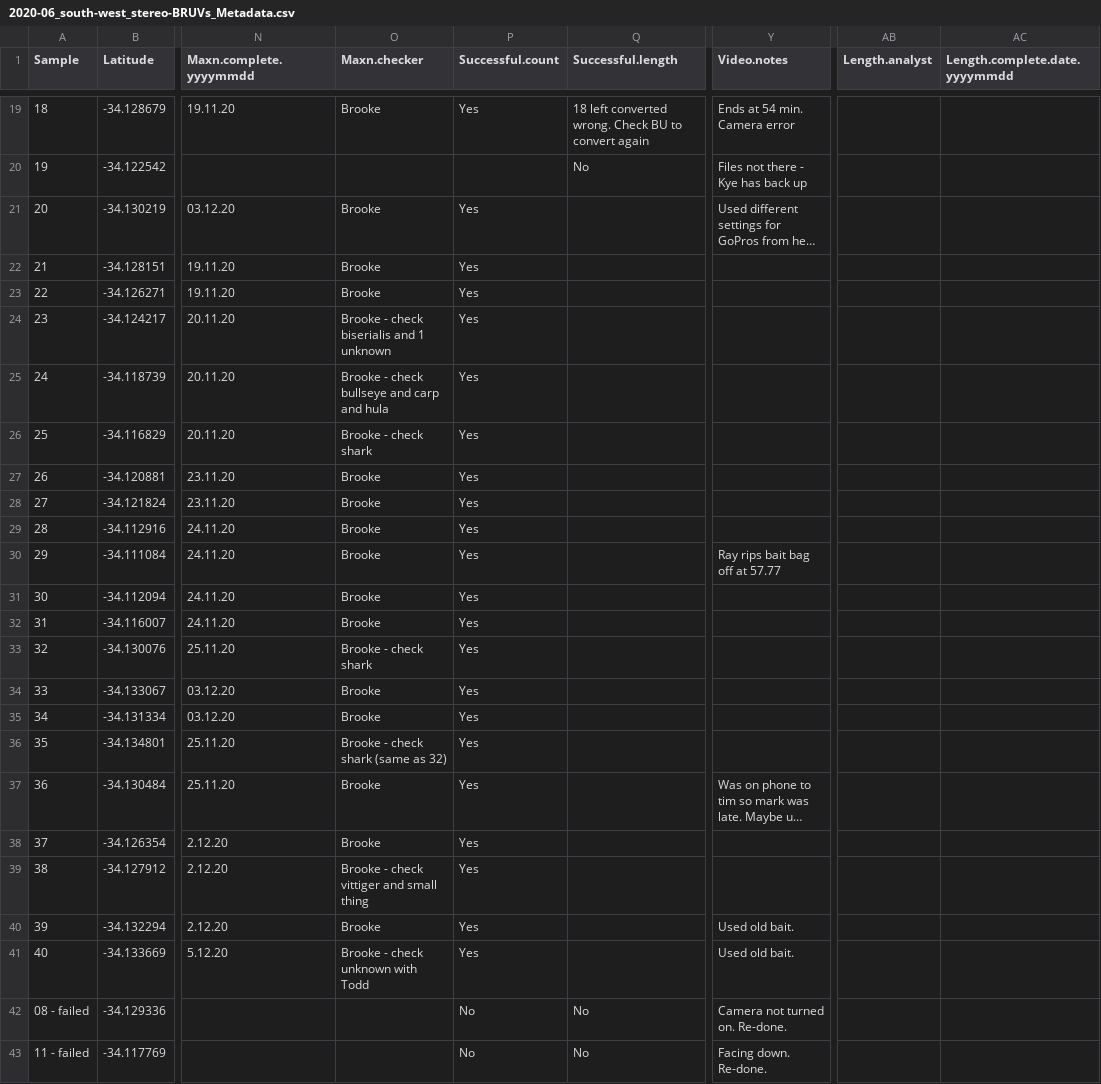
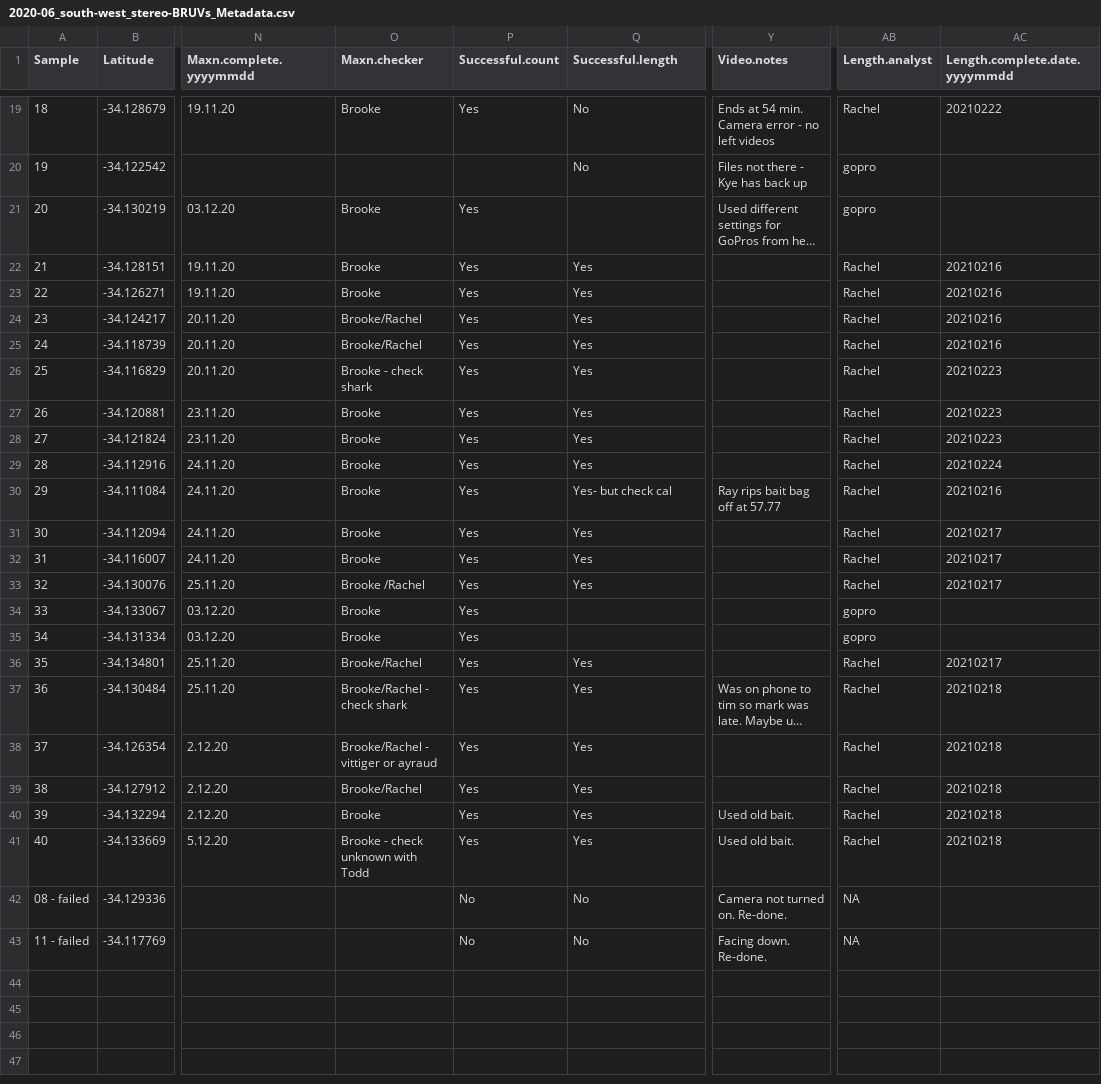
Before and after one commit to UWAMEGFisheries/mbh-d3-swc-fish, a CSV file: Data/Raw/2020-06_south-west_stereo-BRUVs_Metadata.csv, drawn as a sheet; only a part is shown, gaps mark what is left out; long unchanged cells end in …; the diff covers the shown part only; the diff names each change by its address in the sheet, - before the commit and + after, or states it on an @@ line.

```diff
--- a/Data/Raw/2020-06_south-west_stereo-BRUVs_Metadata.csv
+++ b/Data/Raw/2020-06_south-west_stereo-BRUVs_Metadata.csv
-Q19 (Successful.length): 18 left converted wrong. Check BU to convert again
+Q19 (Successful.length): No
-Y19 (Video.notes): Ends at 54 min. Camera error
+Y19 (Video.notes): Ends at 54 min. Camera error - no left videos
-AB19 (Length.analyst): (empty)
+AB19 (Length.analyst): Rachel
-AC19 (Length.complete.date.yyyymmdd): (empty)
+AC19 (Length.complete.date.yyyymmdd): 20210222
-AB20:AB21 (Length.analyst): (empty)
+AB20:AB21 (Length.analyst): gopro
-Q22:Q29 (Successful.length): (empty)
+Q22:Q29 (Successful.length): Yes
-AB22:AB33 (Length.analyst): (empty)
+AB22:AB33 (Length.analyst): Rachel
-AC22:AC25 (Length.complete.date.yyyymmdd): (empty)
+AC22:AC25 (Length.complete.date.yyyymmdd): 20210216
-O24 (Maxn.checker): Brooke - check biserialis and 1 unknown
+O24 (Maxn.checker): Brooke/Rachel
-O25 (Maxn.checker): Brooke - check bullseye and carp and hula
+O25 (Maxn.checker): Brooke/Rachel
-AC26:AC28 (Length.complete.date.yyyymmdd): (empty)
+AC26:AC28 (Length.complete.date.yyyymmdd): 20210223
-AC29 (Length.complete.date.yyyymmdd): (empty)
+AC29 (Length.complete.date.yyyymmdd): 20210224
-Q30 (Successful.length): (empty)
+Q30 (Successful.length): Yes- but check cal
-AC30 (Length.complete.date.yyyymmdd): (empty)
+AC30 (Length.complete.date.yyyymmdd): 20210216
-Q31:Q33 (Successful.length): (empty)
+Q31:Q33 (Successful.length): Yes
-AC31:AC33 (Length.complete.date.yyyymmdd): (empty)
+AC31:AC33 (Length.complete.date.yyyymmdd): 20210217
-O33 (Maxn.checker): Brooke - check shark
+O33 (Maxn.checker): Brooke /Rachel
-AB34:AB35 (Length.analyst): (empty)
+AB34:AB35 (Length.analyst): gopro
-O36 (Maxn.checker): Brooke - check shark (same as 32)
+O36 (Maxn.checker): Brooke/Rachel
-Q36:Q41 (Successful.length): (empty)
+Q36:Q41 (Successful.length): Yes
-AB36:AB41 (Length.analyst): (empty)
+AB36:AB41 (Length.analyst): Rachel
-AC36 (Length.complete.date.yyyymmdd): (empty)
+AC36 (Length.complete.date.yyyymmdd): 20210217
-O37 (Maxn.checker): Brooke
+O37 (Maxn.checker): Brooke/Rachel - check shark
-AC37:AC41 (Length.complete.date.yyyymmdd): (empty)
+AC37:AC41 (Length.complete.date.yyyymmdd): 20210218
-O38 (Maxn.checker): Brooke
+O38 (Maxn.checker): Brooke/Rachel - vittiger or ayraud
-O39 (Maxn.checker): Brooke - check vittiger and small thing
+O39 (Maxn.checker): Brooke/Rachel
-AB42:AB43 (Length.analyst): (empty)
+AB42:AB43 (Length.analyst): NA
```
Also changed, not shown: 56 edited cells elsewhere in this file, Data/Raw/2020-10_south-west_stereo-BRUVs_Metadata.csv, 12 other files.
